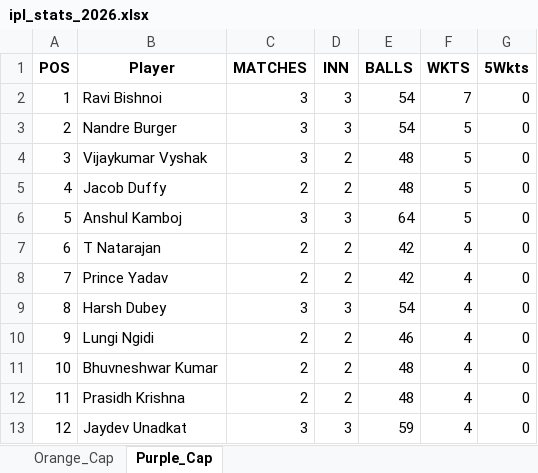
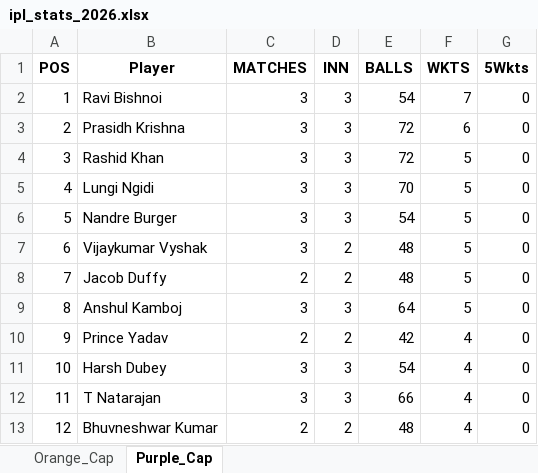
Before and after one commit to pratikalwaysrocks/Wadi-IPL-2026, an Excel workbook: ipl_stats_2026.xlsx, sheet Purple_Cap, drawn as a sheet; only a part is shown; values as stored, in another font and other column widths than the file's, no borders; the diff covers the shown part only; the diff names each change by its address in the sheet, - before the commit and + after, or states it on an @@ line.

```diff
--- a/ipl_stats_2026.xlsx (sheet Purple_Cap)
+++ b/ipl_stats_2026.xlsx (sheet Purple_Cap)
-B3 (Player): Nandre Burger
+B3 (Player): Prasidh Krishna
-E3 (BALLS): 54
+E3 (BALLS): 72
-F3 (WKTS): 5
+F3 (WKTS): 6
-B4 (Player): Vijaykumar Vyshak
+B4 (Player): Rashid Khan
-D4:D5 (INN): 2
+D4:D5 (INN): 3
-E4 (BALLS): 48
+E4 (BALLS): 72
-B5 (Player): Jacob Duffy
+B5 (Player): Lungi Ngidi
-C5 (MATCHES): 2
+C5 (MATCHES): 3
-E5 (BALLS): 48
+E5 (BALLS): 70
-B6 (Player): Anshul Kamboj
+B6 (Player): Nandre Burger
-E6 (BALLS): 64
+E6 (BALLS): 54
-B7 (Player): T Natarajan
+B7 (Player): Vijaykumar Vyshak
-C7 (MATCHES): 2
+C7 (MATCHES): 3
-E7:E8 (BALLS): 42
+E7:E8 (BALLS): 48
-F7:F9 (WKTS): 4
+F7:F9 (WKTS): 5
-B8 (Player): Prince Yadav
+B8 (Player): Jacob Duffy
-B9 (Player): Harsh Dubey
+B9 (Player): Anshul Kamboj
-E9 (BALLS): 54
+E9 (BALLS): 64
-B10 (Player): Lungi Ngidi
+B10 (Player): Prince Yadav
-E10 (BALLS): 46
+E10 (BALLS): 42
-B11 (Player): Bhuvneshwar Kumar
+B11 (Player): Harsh Dubey
-C11:C12 (MATCHES): 2
+C11:C12 (MATCHES): 3
-D11:D12 (INN): 2
+D11:D12 (INN): 3
-E11 (BALLS): 48
+E11 (BALLS): 54
-B12 (Player): Prasidh Krishna
+B12 (Player): T Natarajan
-E12 (BALLS): 48
+E12 (BALLS): 66
-B13 (Player): Jaydev Unadkat
+B13 (Player): Bhuvneshwar Kumar
-C13 (MATCHES): 3
+C13 (MATCHES): 2
-D13 (INN): 3
+D13 (INN): 2
-E13 (BALLS): 59
+E13 (BALLS): 48
```
Also changed, not shown: 114 edited cells elsewhere in this sheet, sheet Orange_Cap, IPL_Fantasy_Points.xlsx.
